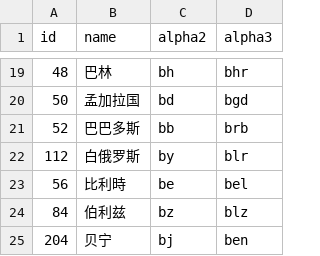
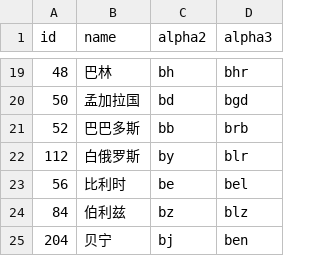
Before and after one commit to US-China-Health-Summit/DailyReport, a CSV file: translation/world_cn.csv, drawn as a sheet; only a part is shown, gaps mark what is left out.

```diff
--- a/translation/world_cn.csv
+++ b/translation/world_cn.csv
@@ -22,3 +22,3 @@ id,name,alpha2,alpha3
 112,白俄罗斯,by,blr
-56,比利時,be,bel
+56,比利时,be,bel
 84,伯利兹,bz,blz
```
Also changed, not shown: translation/world_en.csv, 2 other files.
